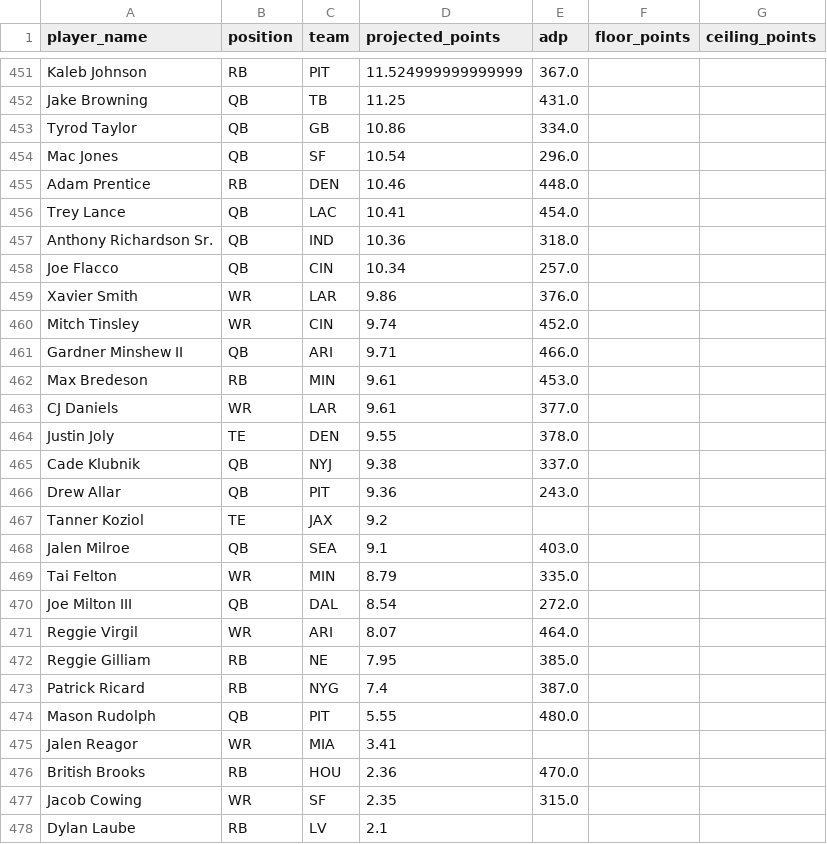
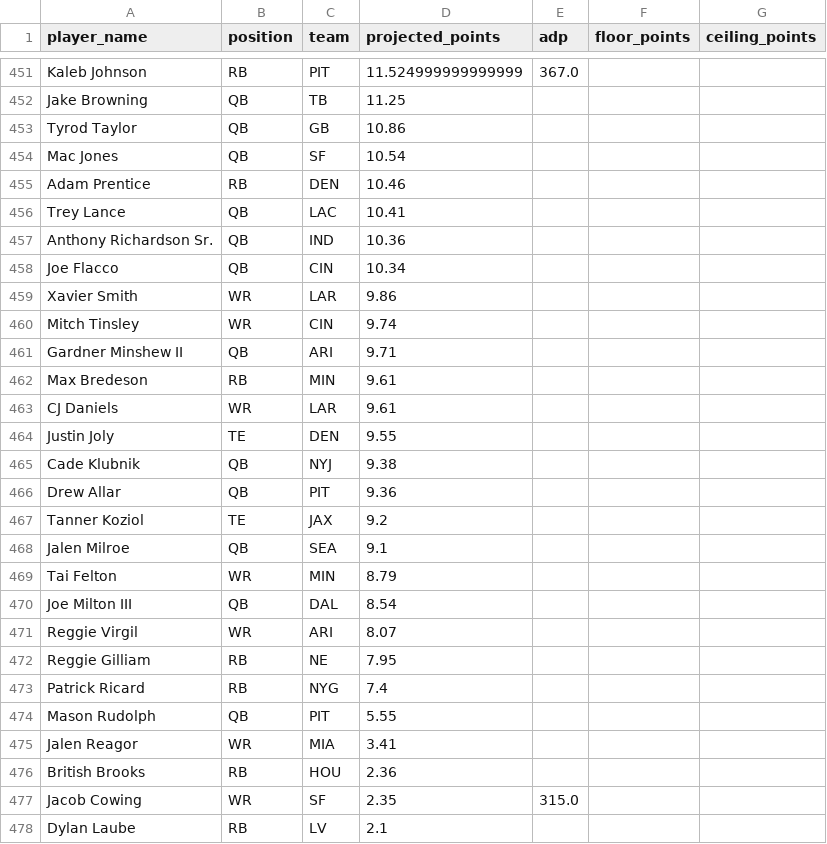
Before and after one commit to aceransh/anything-but-last, a CSV file: data/projections_hybrid.csv, drawn as a sheet; only a part is shown, gaps mark what is left out; the diff covers the shown part only; the diff names each change by its address in the sheet, - before the commit and + after, or states it on an @@ line.

```diff
--- a/data/projections_hybrid.csv
+++ b/data/projections_hybrid.csv
-E452 (adp): 431.0
+E452 (adp): (empty)
-E453 (adp): 334.0
+E453 (adp): (empty)
-E454 (adp): 296.0
+E454 (adp): (empty)
-E455 (adp): 448.0
+E455 (adp): (empty)
-E456 (adp): 454.0
+E456 (adp): (empty)
-E457 (adp): 318.0
+E457 (adp): (empty)
-E458 (adp): 257.0
+E458 (adp): (empty)
-E459 (adp): 376.0
+E459 (adp): (empty)
-E460 (adp): 452.0
+E460 (adp): (empty)
-E461 (adp): 466.0
+E461 (adp): (empty)
-E462 (adp): 453.0
+E462 (adp): (empty)
-E463 (adp): 377.0
+E463 (adp): (empty)
-E464 (adp): 378.0
+E464 (adp): (empty)
-E465 (adp): 337.0
+E465 (adp): (empty)
-E466 (adp): 243.0
+E466 (adp): (empty)
-E468 (adp): 403.0
+E468 (adp): (empty)
-E469 (adp): 335.0
+E469 (adp): (empty)
-E470 (adp): 272.0
+E470 (adp): (empty)
-E471 (adp): 464.0
+E471 (adp): (empty)
-E472 (adp): 385.0
+E472 (adp): (empty)
-E473 (adp): 387.0
+E473 (adp): (empty)
-E474 (adp): 480.0
+E474 (adp): (empty)
-E476 (adp): 470.0
+E476 (adp): (empty)
```
Also changed, not shown: 61 edited cells elsewhere in this file, data/projections_fp.csv, 3 other files.
